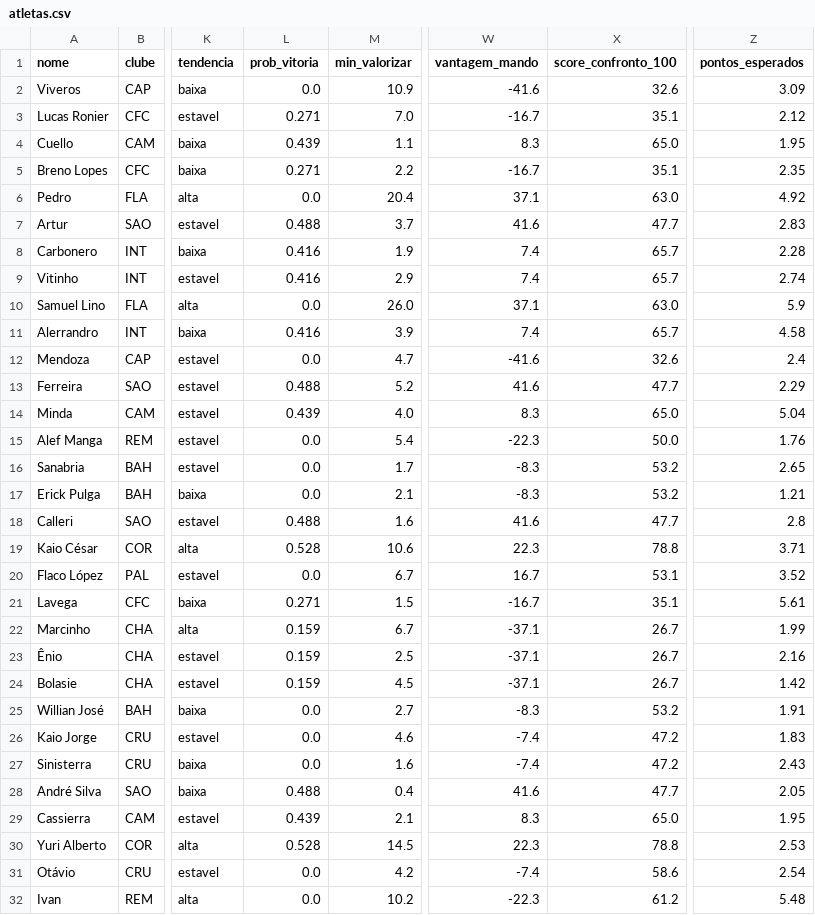
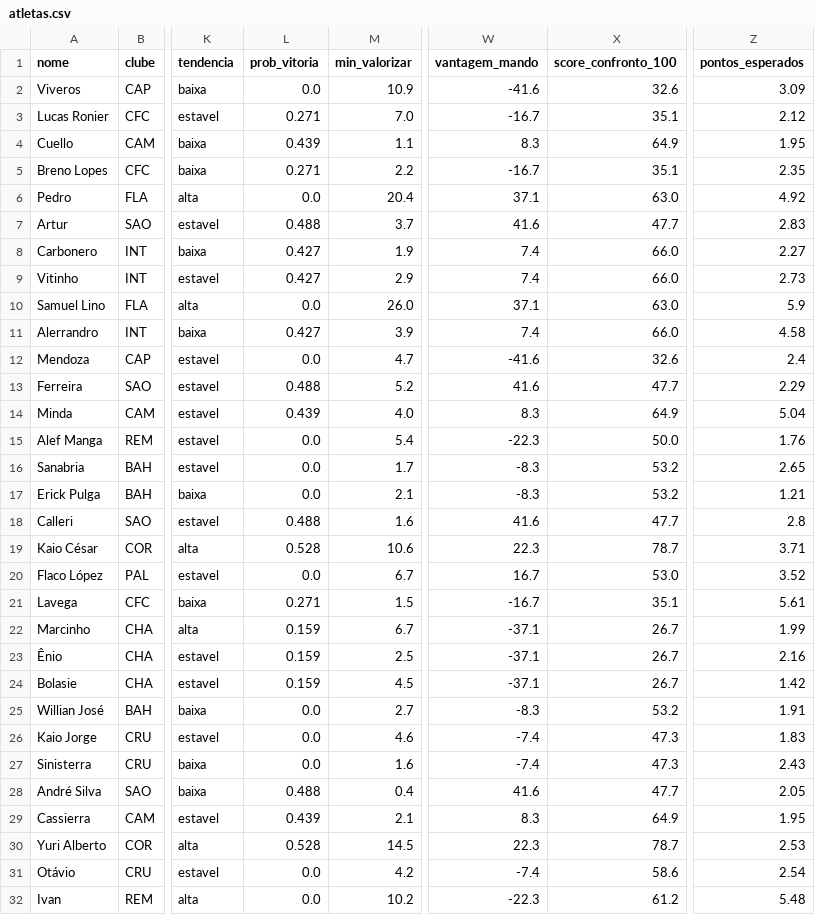
Before and after one commit to FilipeNamorato/namoratosdashboard, a CSV file: llm/input/atletas.csv, drawn as a sheet; only a part is shown, gaps mark what is left out; the diff covers the shown part only; the diff names each change by its address in the sheet, - before the commit and + after, or states it on an @@ line.

```diff
--- a/llm/input/atletas.csv
+++ b/llm/input/atletas.csv
-X4 (score_confronto_100): 65.0
+X4 (score_confronto_100): 64.9
-L8:L9 (prob_vitoria): 0.416
+L8:L9 (prob_vitoria): 0.427
-X8:X9 (score_confronto_100): 65.7
+X8:X9 (score_confronto_100): 66.0
-Z8 (pontos_esperados): 2.28
+Z8 (pontos_esperados): 2.27
-Z9 (pontos_esperados): 2.74
+Z9 (pontos_esperados): 2.73
-L11 (prob_vitoria): 0.416
+L11 (prob_vitoria): 0.427
-X11 (score_confronto_100): 65.7
+X11 (score_confronto_100): 66.0
-X14 (score_confronto_100): 65.0
+X14 (score_confronto_100): 64.9
-X19 (score_confronto_100): 78.8
+X19 (score_confronto_100): 78.7
-X20 (score_confronto_100): 53.1
+X20 (score_confronto_100): 53.0
-X26:X27 (score_confronto_100): 47.2
+X26:X27 (score_confronto_100): 47.3
-X29 (score_confronto_100): 65.0
+X29 (score_confronto_100): 64.9
-X30 (score_confronto_100): 78.8
+X30 (score_confronto_100): 78.7
```
Also changed, not shown: 24 edited cells elsewhere in this file, docs/data/current/atletas.csv, docs/data/current/log.csv, 9 other files.
